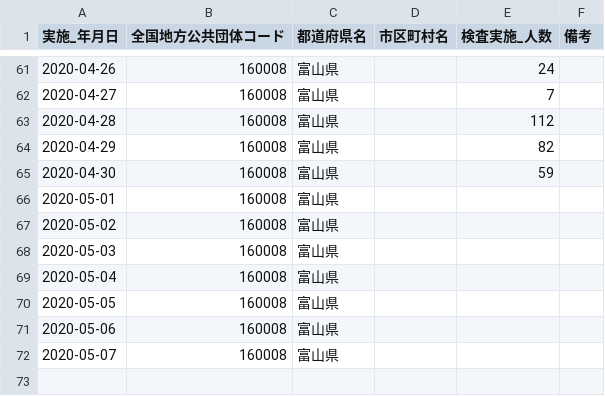
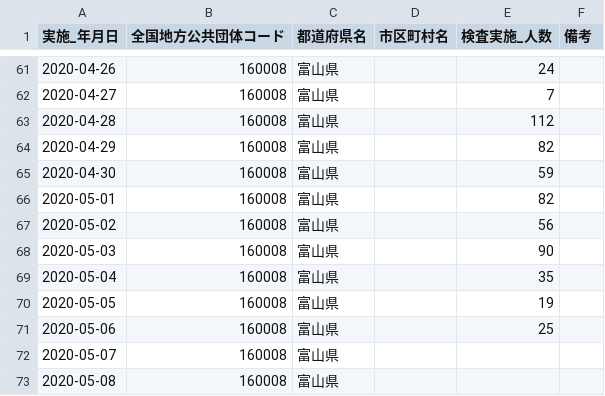
Before and after one commit to imabari/toyama-covid19, a CSV file: 160001_toyama_covid19_test_people.csv, drawn as a sheet; only a part is shown, gaps mark what is left out.

```diff
--- a/160001_toyama_covid19_test_people.csv
+++ b/160001_toyama_covid19_test_people.csv
@@ -65,8 +65,9 @@
 2020-04-30,160008,富山県,,59,
-2020-05-01,160008,富山県,,,
-2020-05-02,160008,富山県,,,
-2020-05-03,160008,富山県,,,
-2020-05-04,160008,富山県,,,
-2020-05-05,160008,富山県,,,
-2020-05-06,160008,富山県,,,
+2020-05-01,160008,富山県,,82,
+2020-05-02,160008,富山県,,56,
+2020-05-03,160008,富山県,,90,
+2020-05-04,160008,富山県,,35,
+2020-05-05,160008,富山県,,19,
+2020-05-06,160008,富山県,,25,
 2020-05-07,160008,富山県,,,
+2020-05-08,160008,富山県,,,
```
Also changed, not shown: 160001_toyama_covid19_call_center.csv, 160001_toyama_covid19_confirm_patients.csv, 6 other files.
